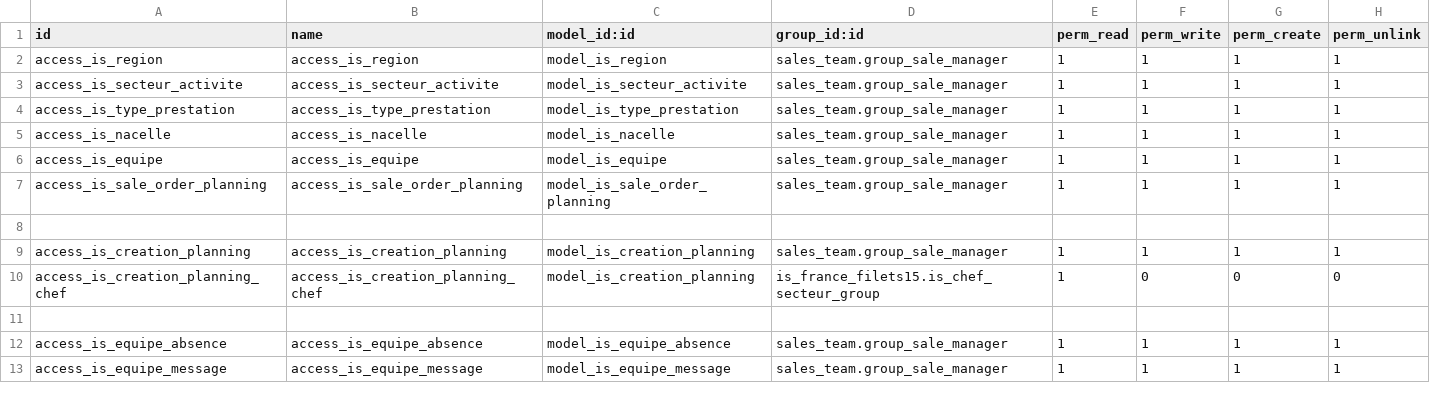
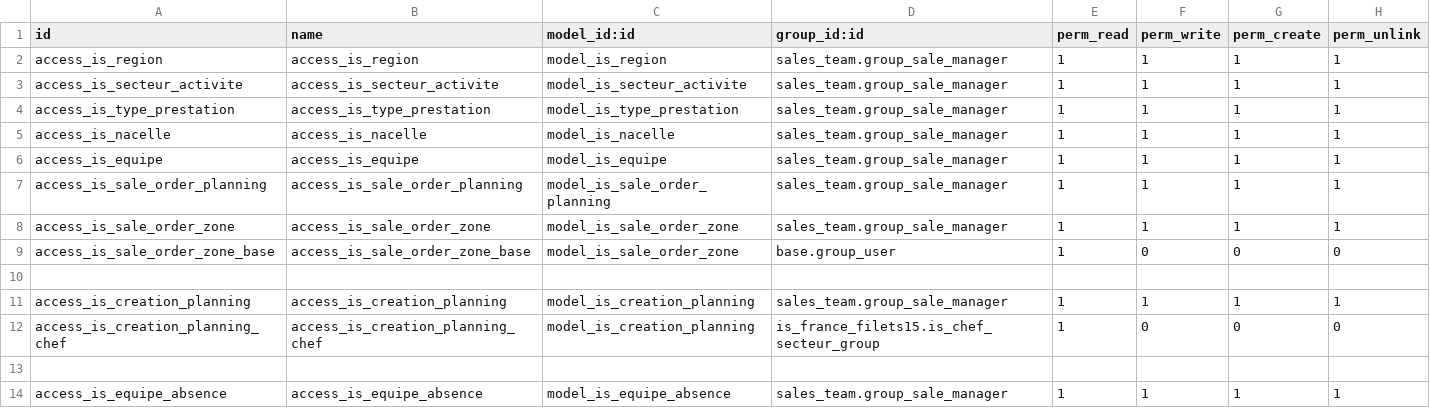
Before and after one commit to tonygalmiche/is_france_filets15, a CSV file: security/ir.model.access.csv, drawn as a sheet; only a part is shown; the shorter side is filled out with more unchanged rows.

```diff
--- a/security/ir.model.access.csv
+++ b/security/ir.model.access.csv
@@ -7,2 +7,4 @@ access_is_equipe,access_is_equipe,model_is_equipe,sales_team.group_sale_manager,
 access_is_sale_order_planning,access_is_sale_order_planning,model_is_sale_order_planning,sales_team.group_sale_manager,1,1,1,1
+access_is_sale_order_zone,access_is_sale_order_zone,model_is_sale_order_zone,sales_team.group_sale_manager,1,1,1,1
+access_is_sale_order_zone_base,access_is_sale_order_zone_base,model_is_sale_order_zone,base.group_user,1,0,0,0
 
```
Also changed, not shown: 4 other files.
